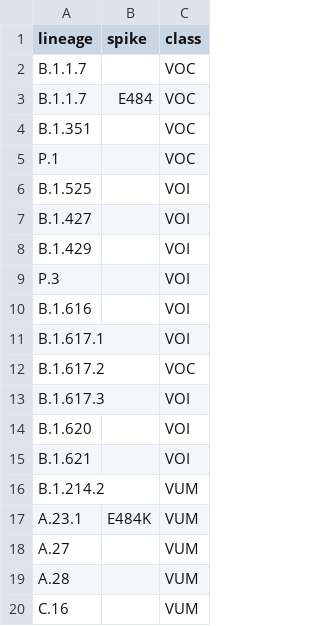
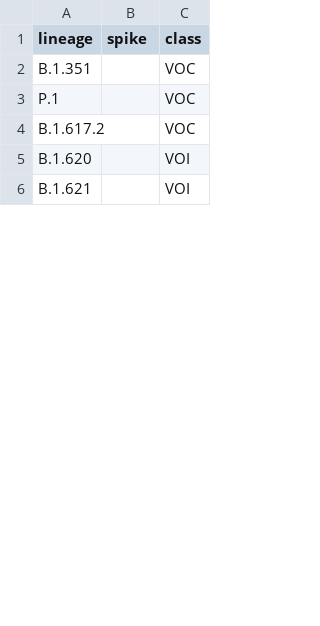
Before and after one commit to Clinical-Genomics/MUTANT, a CSV file: mutant/standalone/classifications.csv, drawn as a sheet; only a part is shown; the diff covers the shown part only.

Commit message:
update voc classifications

```diff
--- a/mutant/standalone/classifications.csv
+++ b/mutant/standalone/classifications.csv
@@ -1,20 +1,6 @@
 lineage,spike,class
-B.1.1.7,,VOC
-B.1.1.7,E484,VOC
 B.1.351,,VOC
 P.1,,VOC
-B.1.525,,VOI
-B.1.427,,VOI
-B.1.429,,VOI
-P.3,,VOI
-B.1.616,,VOI
-B.1.617.1,,VOI
 B.1.617.2,,VOC
-B.1.617.3,,VOI
 B.1.620,,VOI
 B.1.621,,VOI
-B.1.214.2,,VUM
-A.23.1,E484K,VUM
-A.27,,VUM
-A.28,,VUM
-C.16,,VUM
```
Also changed, not shown: 28 added rows, 6 removed rows and 2 edited cells elsewhere in this file.
